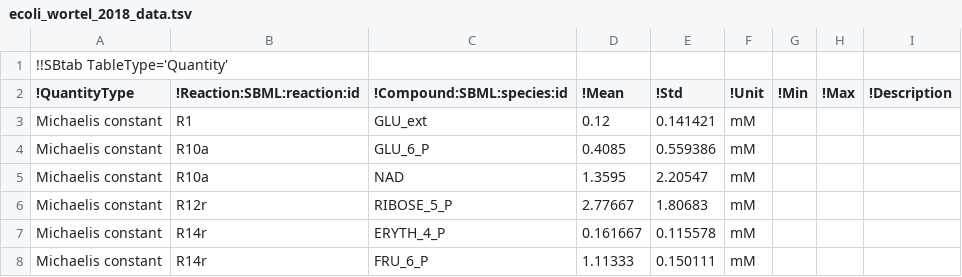
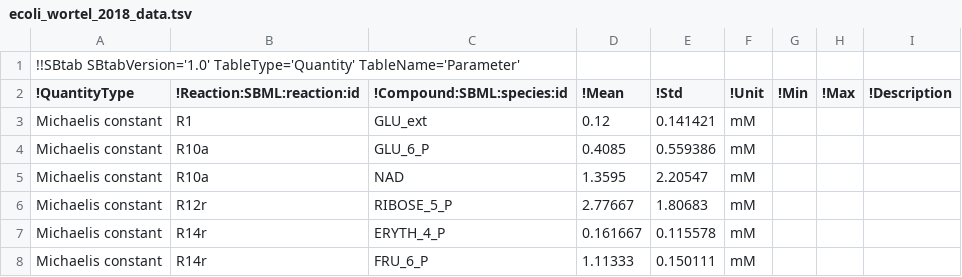
Before and after one commit to liebermeister/sbtab-matlab, a TSV file: resources/examples/sbtab/ecoli/ecoli_wortel_2018_data.tsv, drawn as a sheet; only a part is shown.

```diff
--- a/resources/examples/sbtab/ecoli/ecoli_wortel_2018_data.tsv
+++ b/resources/examples/sbtab/ecoli/ecoli_wortel_2018_data.tsv
@@ -1,2 +1,2 @@
-!!SBtab TableType='Quantity'
+!!SBtab SBtabVersion='1.0' TableType='Quantity' TableName='Parameter'
 !QuantityType	!Reaction:SBML:reaction:id	!Compound:SBML:species:id	!Mean	!Std	!Unit	!Min	!Max	!Description
```
Also changed, not shown: resources/examples/sbtab/SBtab_specification_example_tables/SBtab_specification_example_tables.tsv, resources/examples/sbtab/pfk/pfk_data.tsv, 4 other files.
